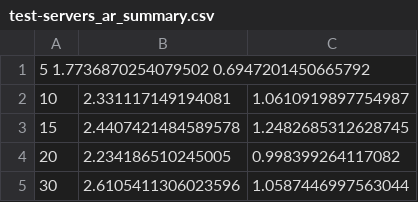
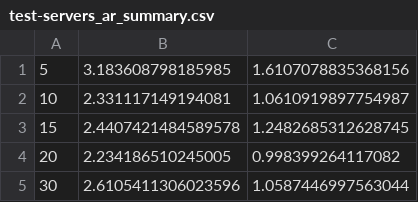
Before and after one commit to lindhe/datx05-results, a CSV file: test-servers_ar_summary.csv, drawn as a sheet.

Commit message:
Revert "Update csv files with correct test values"
This reverts commit 44dfb5a9c53926b7c68ad37ee49d45229d6dd7ec.

```diff
--- a/test-servers_ar_summary.csv
+++ b/test-servers_ar_summary.csv
@@ -1,2 +1,2 @@
-5 1.7736870254079502 0.6947201450665792
+5	3.183608798185985	1.6107078835368156
 10	2.331117149194081	1.0610919897754987
```
Also changed, not shown: test-servers_summary.csv.
